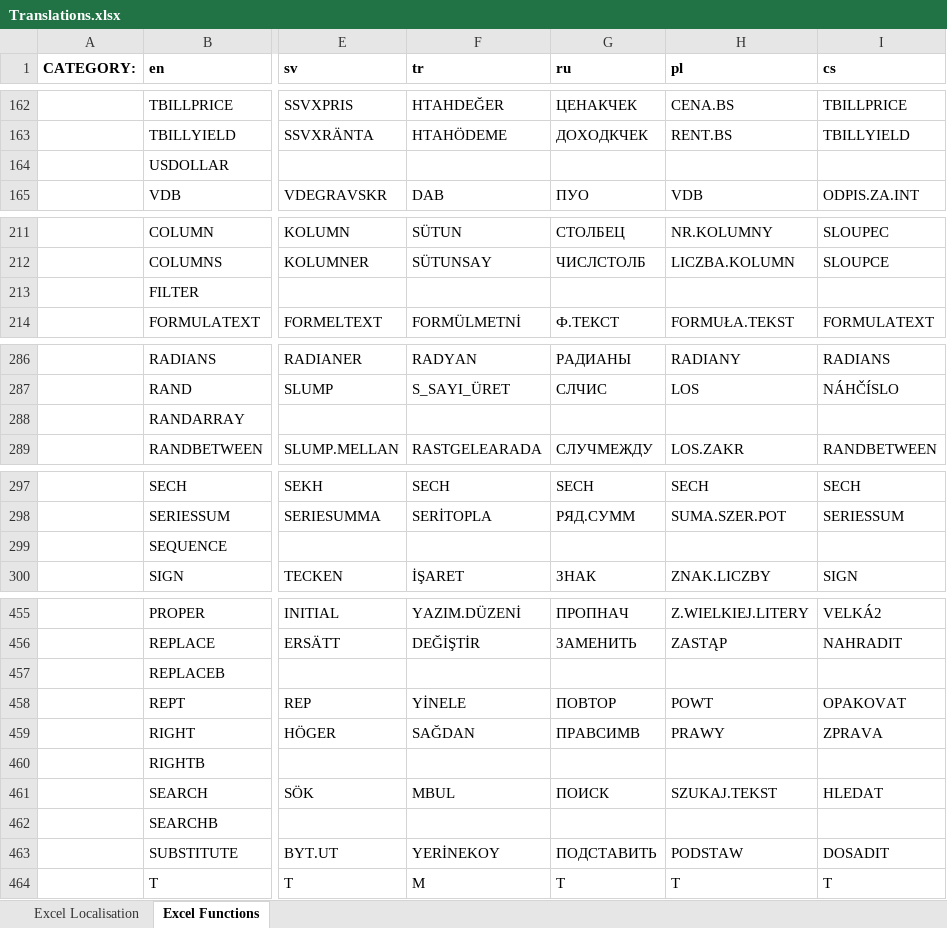
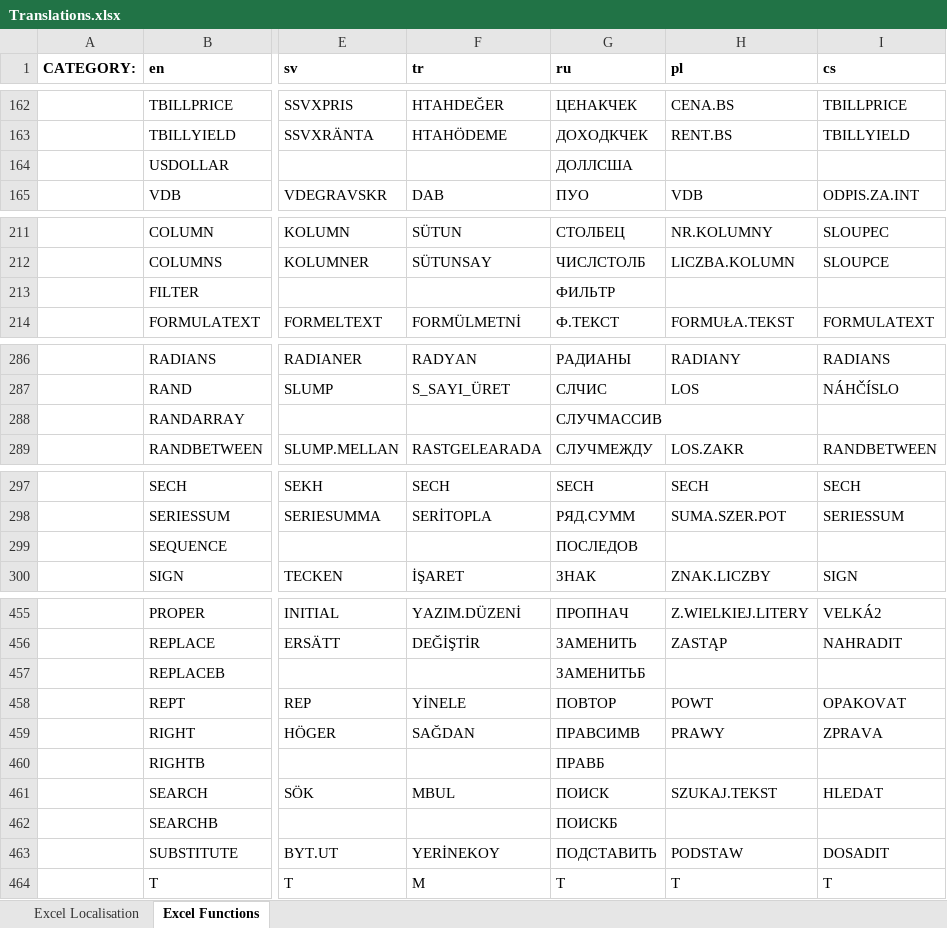
Before and after one commit to PhilpGreene/LibreOffice-Spreadsheet, an Excel workbook: src/PhpSpreadsheet/Calculation/locale/Translations.xlsx, sheet Excel Functions, drawn as a sheet; only a part is shown, gaps mark what is left out; values as stored, in another font and other column widths than the file's, no borders; the diff covers the shown part only; the diff names each change by its address in the sheet, - before the commit and + after, or states it on an @@ line.

Commit message:
Additional russian function translations (#2554)
* Additional Russian translations for Excel functions

* Update change log

```diff
--- a/src/PhpSpreadsheet/Calculation/locale/Translations.xlsx (sheet Excel Functions)
+++ b/src/PhpSpreadsheet/Calculation/locale/Translations.xlsx (sheet Excel Functions)
-G164 (ru): (empty)
+G164 (ru): ДОЛЛСША
-G213 (ru): (empty)
+G213 (ru): ФИЛЬТР
-G288 (ru): (empty)
+G288 (ru): СЛУЧМАССИВ
-G299 (ru): (empty)
+G299 (ru): ПОСЛЕДОВ
-G457 (ru): (empty)
+G457 (ru): ЗАМЕНИТЬБ
-G460 (ru): (empty)
+G460 (ru): ПРАВБ
-G462 (ru): (empty)
+G462 (ru): ПОИСКБ
```
Also changed, not shown: 13 edited cells elsewhere in this sheet, 1 other file.
